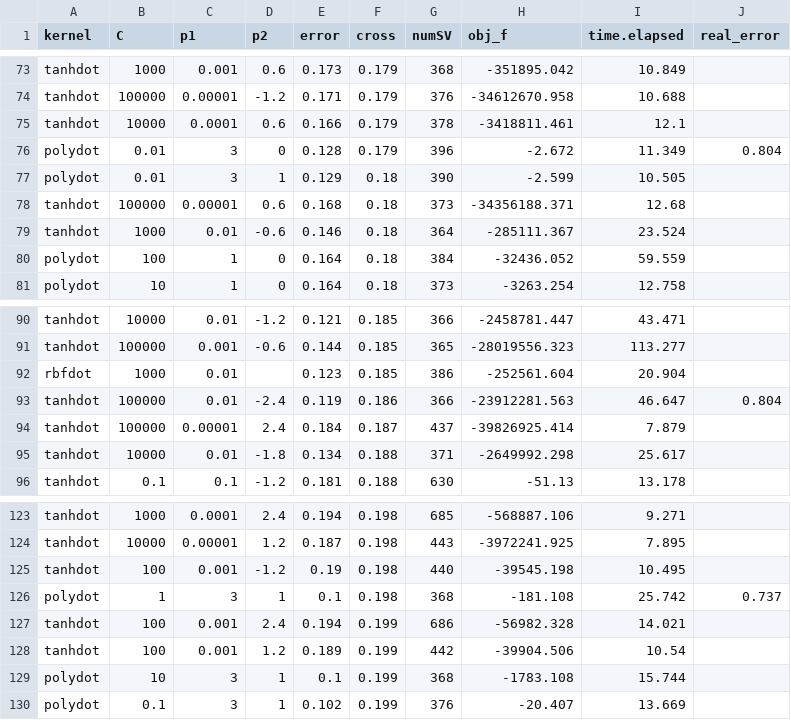
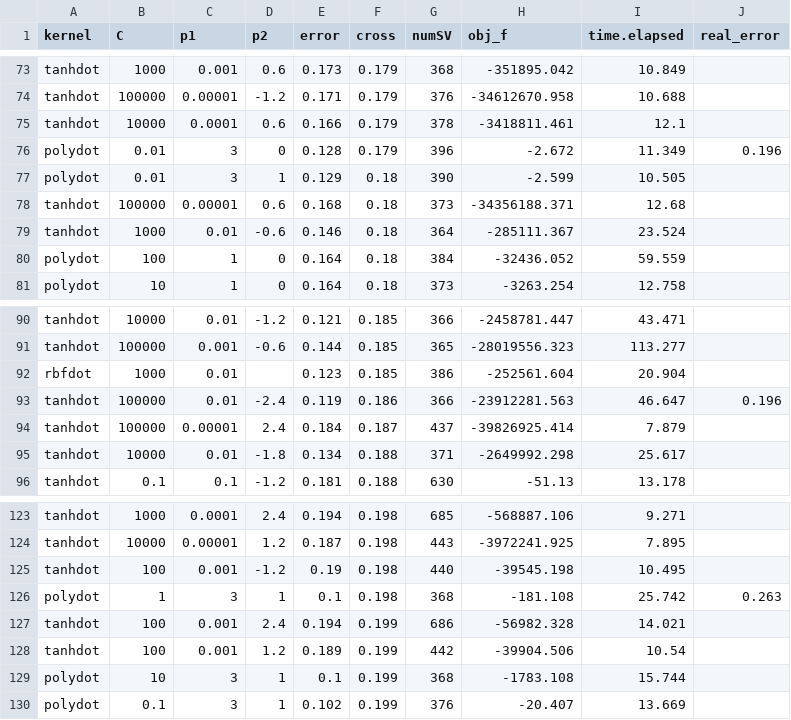
Before and after one commit to joyofdata/kaggle, a CSV file: titanic/svm/results.svm.grid.search.csv, drawn as a sheet; only a part is shown, gaps mark what is left out.

Commit message:
1 - (#correct/#ALL)

```diff
--- a/titanic/svm/results.svm.grid.search.csv
+++ b/titanic/svm/results.svm.grid.search.csv
@@ -75,3 +75,3 @@
 "tanhdot",10000,0.0001,0.6,0.166,0.179,378,-3418811.461,12.1,
-"polydot",0.01,3,0,0.128,0.179,396,-2.672,11.349,0.804
+"polydot",0.01,3,0,0.128,0.179,396,-2.672,11.349,0.196
 "polydot",0.01,3,1,0.129,0.18,390,-2.599,10.505,
@@ -92,3 +92,3 @@
 "rbfdot",1000,0.01,,0.123,0.185,386,-252561.604,20.904,
-"tanhdot",100000,0.01,-2.4,0.119,0.186,366,-23912281.563,46.647,0.804
+"tanhdot",100000,0.01,-2.4,0.119,0.186,366,-23912281.563,46.647,0.196
 "tanhdot",100000,0.00001,2.4,0.184,0.187,437,-39826925.414,7.879,
@@ -125,3 +125,3 @@
 "tanhdot",100,0.001,-1.2,0.19,0.198,440,-39545.198,10.495,
-"polydot",1,3,1,0.1,0.198,368,-181.108,25.742,0.737
+"polydot",1,3,1,0.1,0.198,368,-181.108,25.742,0.263
 "tanhdot",100,0.001,2.4,0.194,0.199,686,-56982.328,14.021,
```
